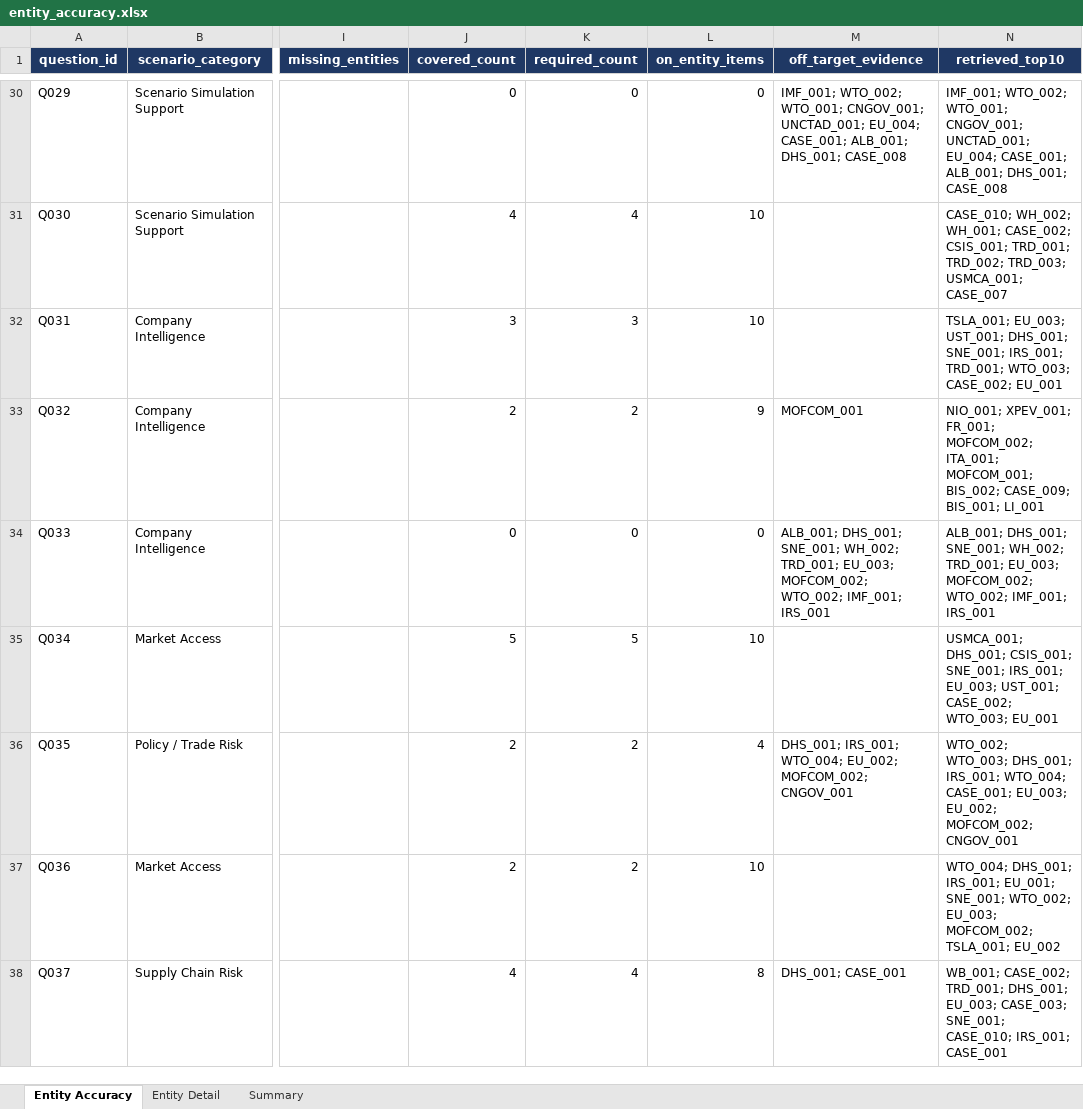
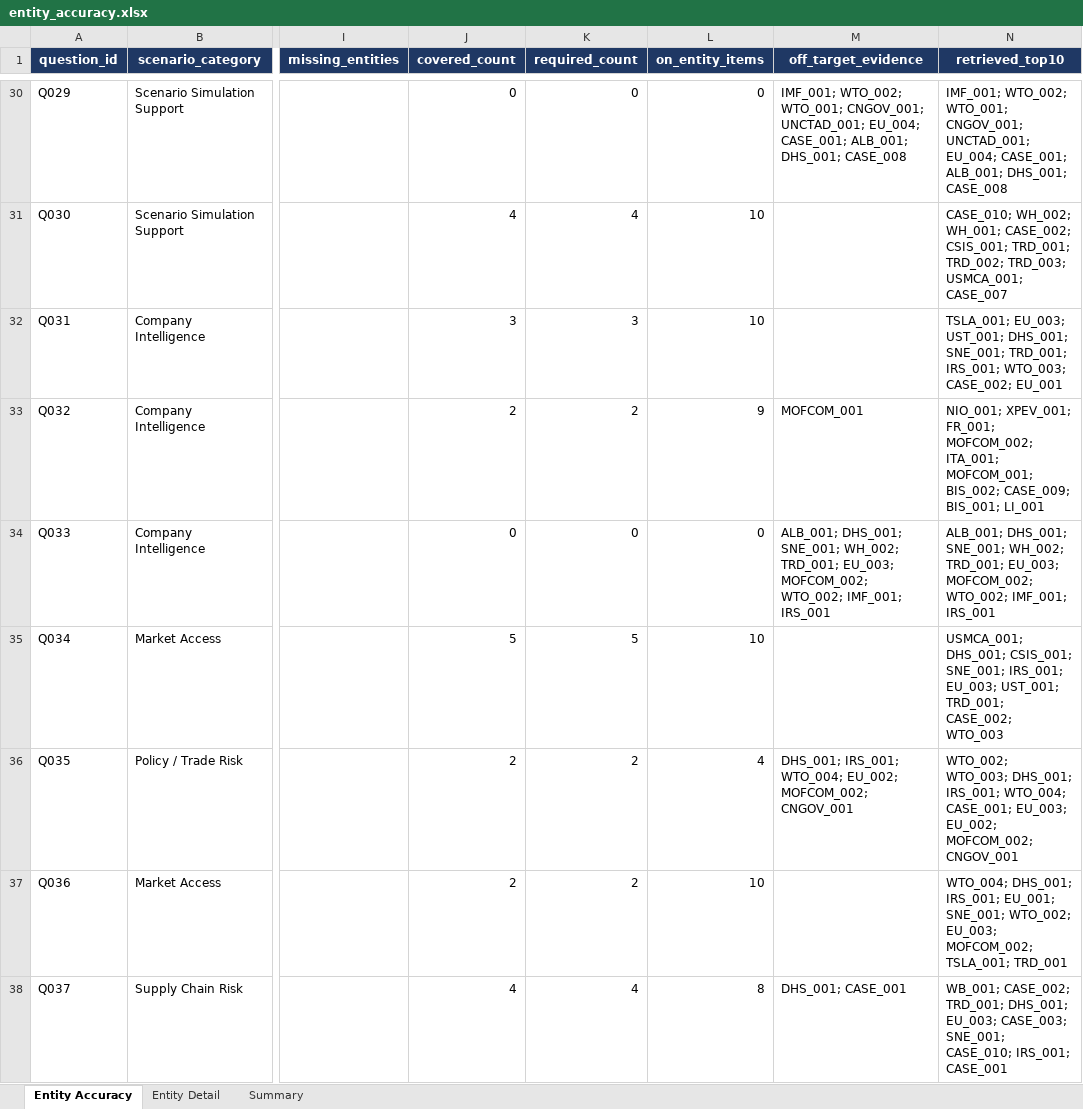
Before and after one commit to RiaYanvv/project, an Excel workbook: data/evaluation/entity_accuracy.xlsx, sheet Entity Accuracy, drawn as a sheet; only a part is shown, gaps mark what is left out; values as stored, in another font and other column widths than the file's, no borders; the diff covers the shown part only; the diff names each change by its address in the sheet, - before the commit and + after, or states it on an @@ line.

```diff
--- a/data/evaluation/entity_accuracy.xlsx (sheet Entity Accuracy)
+++ b/data/evaluation/entity_accuracy.xlsx (sheet Entity Accuracy)
-N32 (retrieved_top10): …DHS_001; SNE_001; IRS_001; TRD_001; WTO_003; CASE_002;…
+N32 (retrieved_top10): …DHS_001; SNE_001; TRD_001; IRS_001; WTO_003; CASE_002;…
-N35 (retrieved_top10): …EU_003; UST_001; CASE_002; WTO_003; EU_001
+N35 (retrieved_top10): …EU_003; UST_001; TRD_001; CASE_002; WTO_003
-N37 (retrieved_top10): …MOFCOM_002; TSLA_001; EU_002
+N37 (retrieved_top10): …MOFCOM_002; TSLA_001; TRD_001
```
Also changed, not shown: 3 added rows and 9 edited cells elsewhere in this sheet, sheet Entity Detail, sheet Summary, data/evaluation/optimized/entity_accuracy.xlsx, data/evaluation/optimized/retrieval_results.xlsx, 17 other files.
